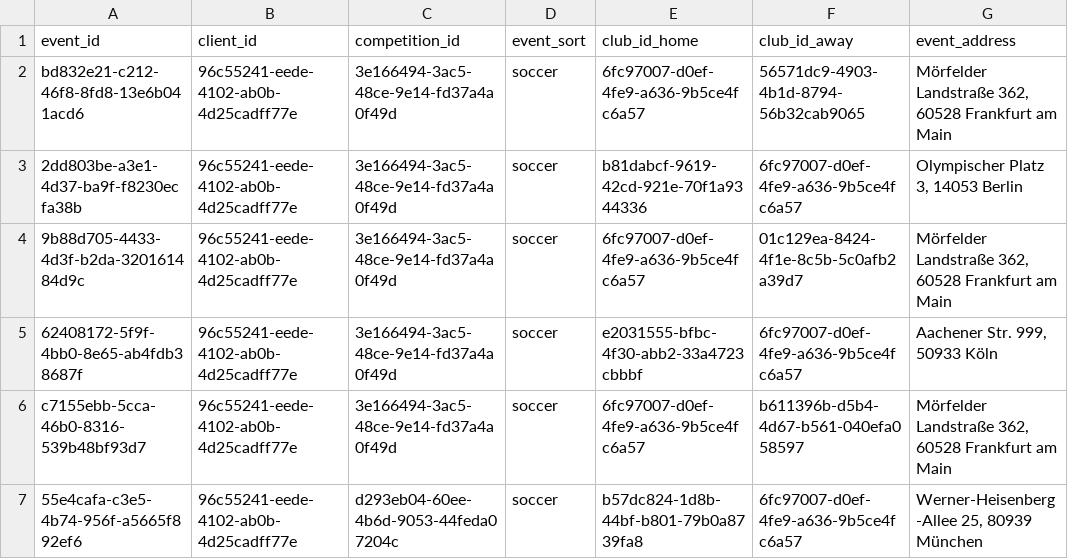
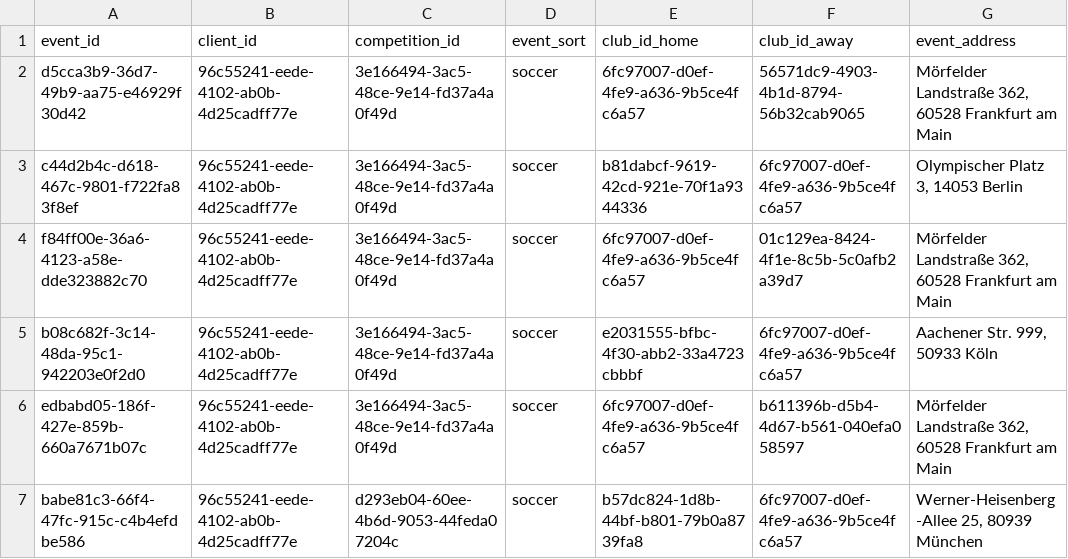
Before and after one commit to as-czyk/project-tt-app, a CSV file: server/base_data/table_events.csv, drawn as a sheet; only a part is shown; the diff names each change by its address in the sheet, - before the commit and + after, or states it on an @@ line.

```diff
--- a/server/base_data/table_events.csv
+++ b/server/base_data/table_events.csv
-A2 (event_id): bd832e21-c212-46f8-8fd8-13e6b041acd6
+A2 (event_id): d5cca3b9-36d7-49b9-aa75-e46929f30d42
-A3 (event_id): 2dd803be-a3e1-4d37-ba9f-f8230ecfa38b
+A3 (event_id): c44d2b4c-d618-467c-9801-f722fa83f8ef
-A4 (event_id): 9b88d705-4433-4d3f-b2da-320161484d9c
+A4 (event_id): f84ff00e-36a6-4123-a58e-dde323882c70
-A5 (event_id): 62408172-5f9f-4bb0-8e65-ab4fdb38687f
+A5 (event_id): b08c682f-3c14-48da-95c1-942203e0f2d0
-A6 (event_id): c7155ebb-5cca-46b0-8316-539b48bf93d7
+A6 (event_id): edbabd05-186f-427e-859b-660a7671b07c
-A7 (event_id): 55e4cafa-c3e5-4b74-956f-a5665f892ef6
+A7 (event_id): babe81c3-66f4-47fc-915c-c4b4efdbe586
```
Also changed, not shown: server/base_data/table_journey.csv, server/base_data/table_reservation.csv, 4 other files.
